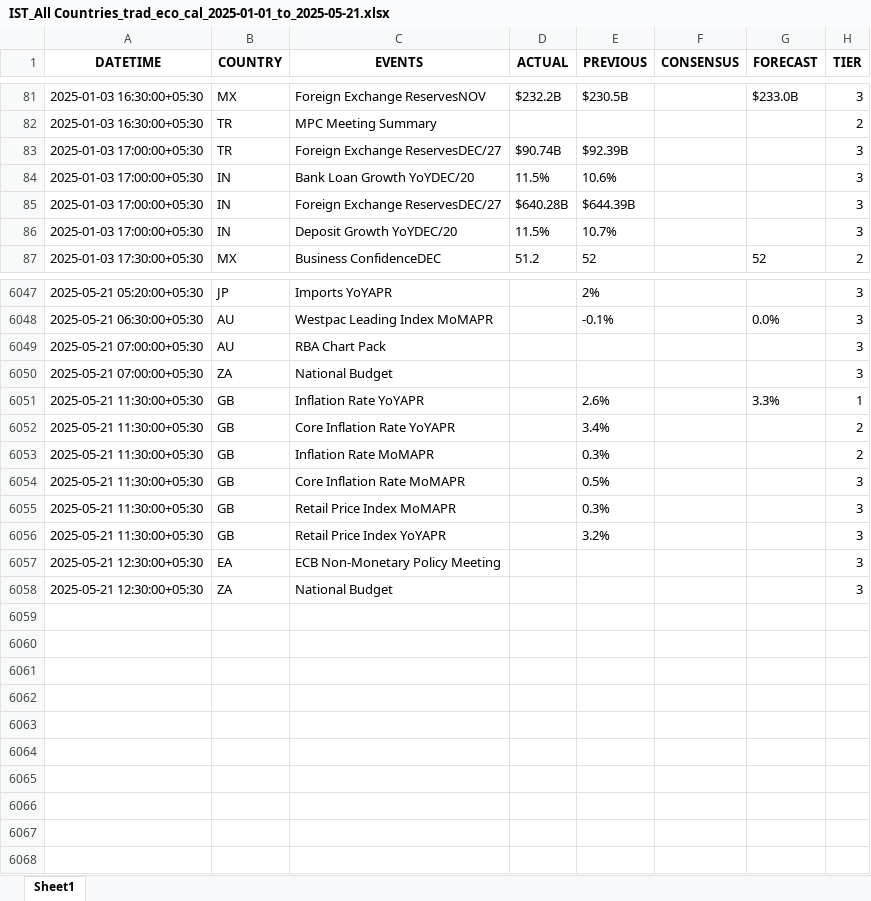
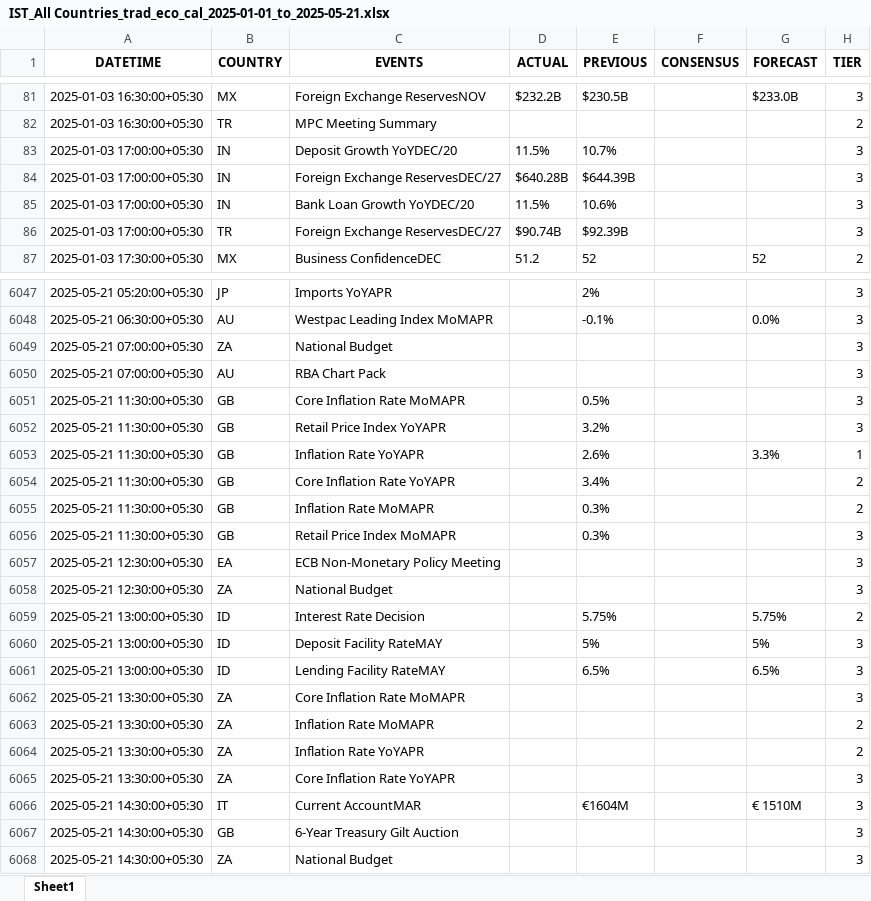
Before and after one commit to krishangguptafibonacciresearch/DistributionProject, an Excel workbook: Input_data/IST_All Countries_trad_eco_cal_2025-01-01_to_2025-05-21.xlsx, sheet Sheet1, drawn as a sheet; only a part is shown, gaps mark what is left out; values as stored, in another font and other column widths than the file's, no borders; the diff covers the shown part only; the diff names each change by its address in the sheet, - before the commit and + after, or states it on an @@ line.

```diff
--- a/Input_data/IST_All Countries_trad_eco_cal_2025-01-01_to_2025-05-21.xlsx (sheet Sheet1)
+++ b/Input_data/IST_All Countries_trad_eco_cal_2025-01-01_to_2025-05-21.xlsx (sheet Sheet1)
@@ row 85 moved to row 84: 2025-01-03 17:00:00+05:30 @@
@@ row 84 moved to row 85: 2025-01-03 17:00:00+05:30 @@
@@ row 83 moved to row 86: 2025-01-03 17:00:00+05:30 @@
@@ row 6049 moved to row 6050: 2025-05-21 07:00:00+05:30 @@
@@ row 6054 moved to row 6051: 2025-05-21 11:30:00+05:30 @@
@@ row 6056 moved to row 6052: 2025-05-21 11:30:00+05:30 @@
+row 6059: 2025-05-21 13:00:00+05:30 | ID | Interest Rate Decision |  | 5.75% |  | 5.75% | 2
+row 6060: 2025-05-21 13:00:00+05:30 | ID | Deposit Facility RateMAY |  | 5% |  | 5% | 3
+row 6061: 2025-05-21 13:00:00+05:30 | ID | Lending Facility RateMAY |  | 6.5% |  | 6.5% | 3
+row 6062: 2025-05-21 13:30:00+05:30 | ZA | Core Inflation Rate MoMAPR |  |  |  |  | 3
+row 6063: 2025-05-21 13:30:00+05:30 | ZA | Inflation Rate MoMAPR |  |  |  |  | 2
+row 6064: 2025-05-21 13:30:00+05:30 | ZA | Inflation Rate YoYAPR |  |  |  |  | 2
+row 6065: 2025-05-21 13:30:00+05:30 | ZA | Core Inflation Rate YoYAPR |  |  |  |  | 3
+row 6066: 2025-05-21 14:30:00+05:30 | IT | Current AccountMAR |  | €1604M |  | € 1510M | 3
+row 6067: 2025-05-21 14:30:00+05:30 | GB | 6-Year Treasury Gilt Auction |  |  |  |  | 3
+row 6068: 2025-05-21 14:30:00+05:30 | ZA | National Budget |  |  |  |  | 3
```
Also changed, not shown: 1869 moved rows elsewhere in this sheet, Input_data/IST_US_trad_eco_cal_2025-01-01_to_2025-05-21.xlsx, 2 other files.
